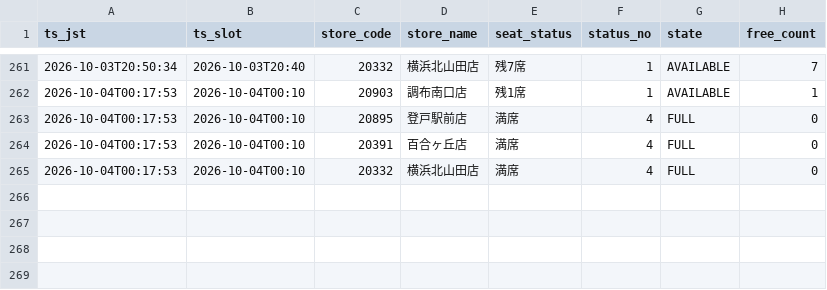
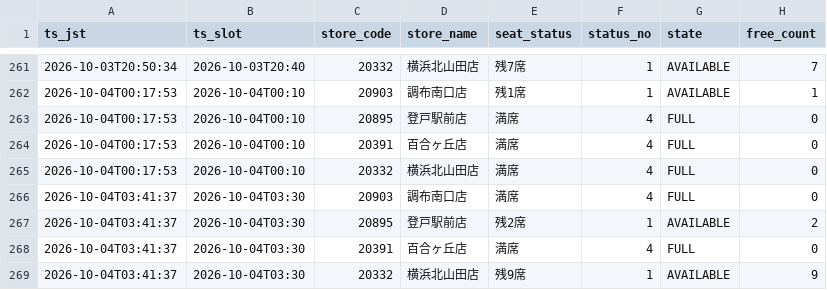
Before and after one commit to masa9231941-svg/kaikatsu-darts-notify, a CSV file: data/log/2026-10.csv, drawn as a sheet; only a part is shown, gaps mark what is left out; the diff names each change by its address in the sheet, - before the commit and + after, or states it on an @@ line.

```diff
--- a/data/log/2026-10.csv
+++ b/data/log/2026-10.csv
+row 266: 2026-10-04T03:41:37 | 2026-10-04T03:30 | 20903 | 調布南口店 | 満席 | 4 | FULL | 0
+row 267: 2026-10-04T03:41:37 | 2026-10-04T03:30 | 20895 | 登戸駅前店 | 残2席 | 1 | AVAILABLE | 2
+row 268: 2026-10-04T03:41:37 | 2026-10-04T03:30 | 20391 | 百合ヶ丘店 | 満席 | 4 | FULL | 0
+row 269: 2026-10-04T03:41:37 | 2026-10-04T03:30 | 20332 | 横浜北山田店 | 残9席 | 1 | AVAILABLE | 9
```
Also changed, not shown: 1 other file.
